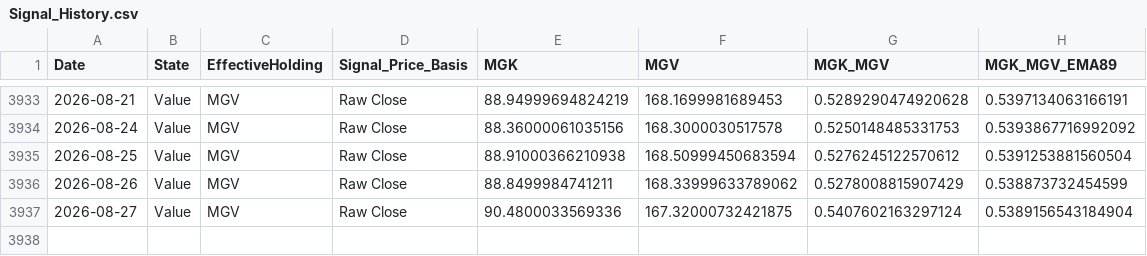
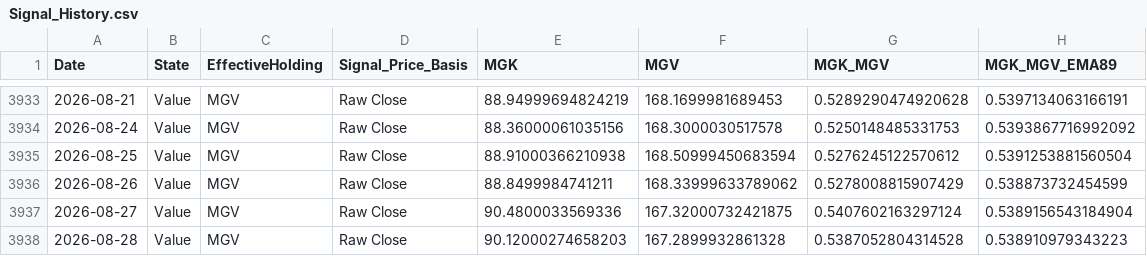
Before and after one commit to wesl8n-sketch/A1V12-Dashboard, a CSV file: Data/Signal_History.csv, drawn as a sheet; only a part is shown, gaps mark what is left out.

```diff
--- a/Data/Signal_History.csv
+++ b/Data/Signal_History.csv
@@ -3937 +3937,2 @@ Date,State,EffectiveHolding,Signal_Price_Basis,MGK,MGV,MGK_MGV,MGK_MGV_EMA89
 2026-08-27,Value,MGV,Raw Close,90.4800033569336,167.32000732421875,0.5407602163297124,0.5389156543184904
+2026-08-28,Value,MGV,Raw Close,90.12000274658203,167.2899932861328,0.5387052804314528,0.538910979343223
```
Also changed, not shown: Data/Alpha_Overlay_Daily_Values.csv, Data/Dividend_Asset_Annual.csv, 25 other files.
